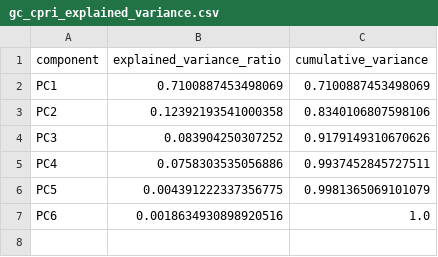
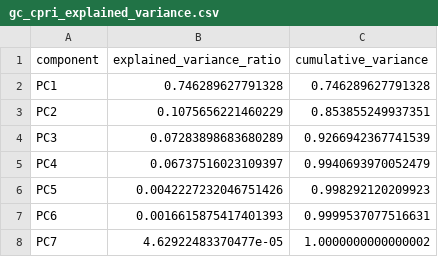
Before and after one commit to lacarabela/GC-CPRI, a CSV file: data/final/gc_cpri_explained_variance.csv, drawn as a sheet.

```diff
--- a/data/final/gc_cpri_explained_variance.csv
+++ b/data/final/gc_cpri_explained_variance.csv
@@ -1,7 +1,8 @@
 component,explained_variance_ratio,cumulative_variance
-PC1,0.7100887453498069,0.7100887453498069
-PC2,0.12392193541000358,0.8340106807598106
-PC3,0.083904250307252,0.9179149310670626
-PC4,0.0758303535056886,0.9937452845727511
-PC5,0.004391222337356775,0.9981365069101079
-PC6,0.0018634930898920516,1.0
+PC1,0.746289627791328,0.746289627791328
+PC2,0.1075656221460229,0.853855249937351
+PC3,0.07283898683680289,0.9266942367741539
+PC4,0.06737516023109397,0.9940693970052479
+PC5,0.0042227232046751426,0.998292120209923
+PC6,0.0016615875417401393,0.9999537077516631
+PC7,4.62922483370477e-05,1.0000000000000002
```
Also changed, not shown: app/data/gc_cpri_scores_for_app.csv, data/final/gc_cpri_pca_loadings.csv, 4 other files.
